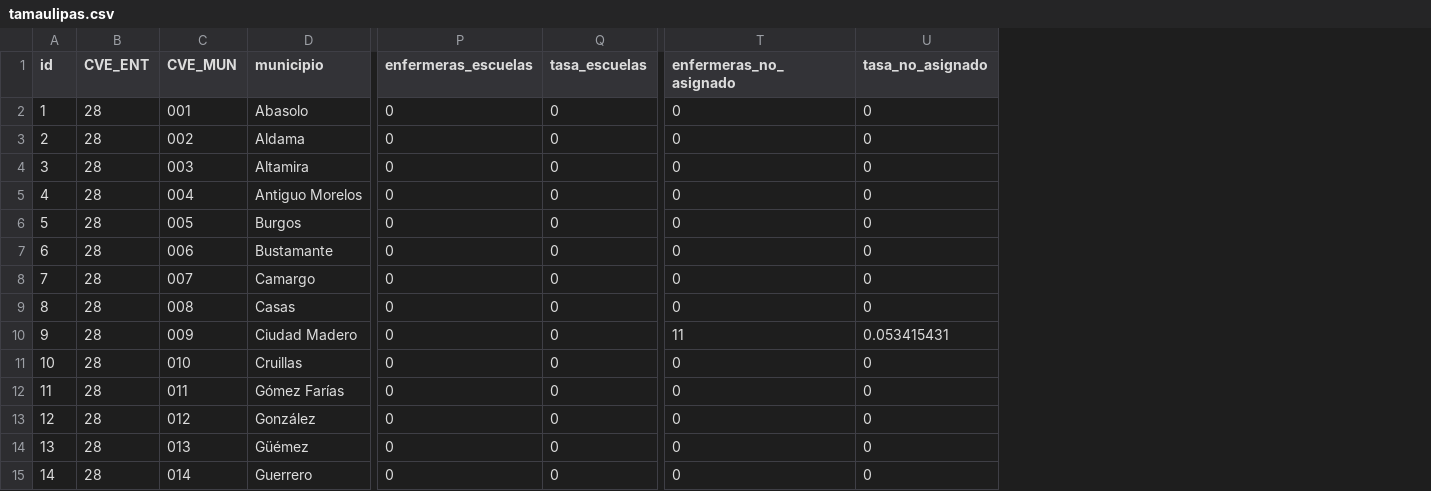
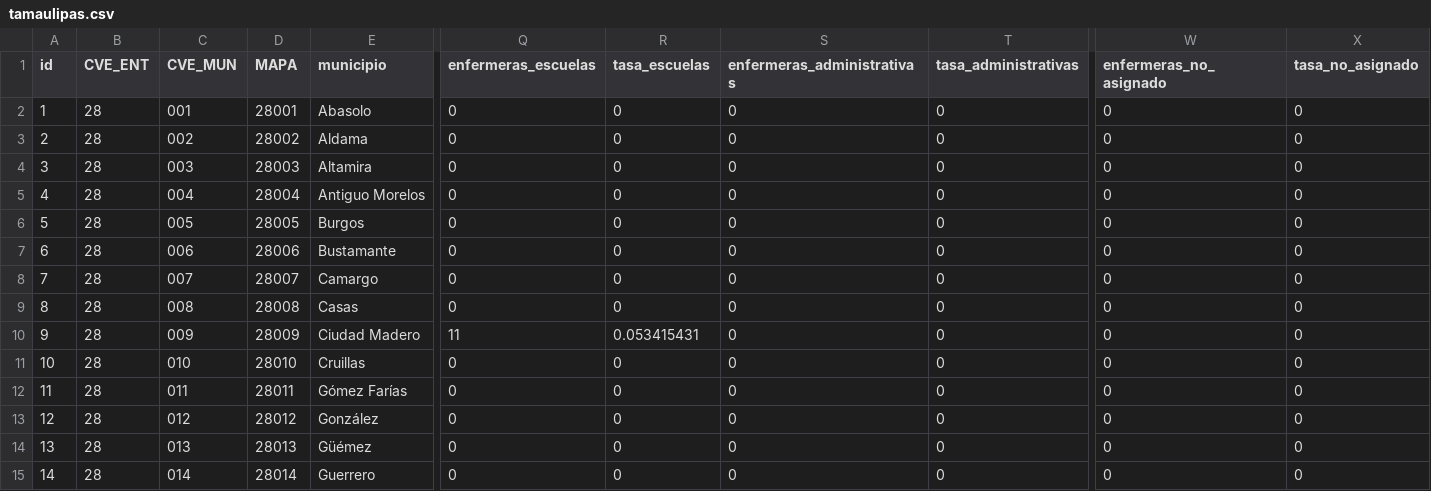
Before and after one commit to enfcarloseligio/D3_js_MX_RHE2025, a CSV file: data/rate/tamaulipas.csv, drawn as a sheet; only a part is shown, gaps mark what is left out; addresses are those after the commit; the diff covers the shown part only; the diff names each change by its address in the sheet, - before the commit and + after, or states it on an @@ line.

```diff
--- a/data/rate/tamaulipas.csv
+++ b/data/rate/tamaulipas.csv
+column D (MAPA), rows 2-15: 28001 | 28002 | 28003 | 28004 | 28005 | 28006 | 28007 | 28008 | 28009 | 28010 | 28011 | 28012 | 28013 | 28014
+column S (enfermeras_administrativas), rows 2-15: all 0
+column T (tasa_administrativas), rows 2-15: all 0
-Q10 (enfermeras_escuelas): 0
+Q10 (enfermeras_escuelas): 11
-R10 (tasa_escuelas): 0
+R10 (tasa_escuelas): 0.053415431
-W10 (enfermeras_no_asignado): 11
+W10 (enfermeras_no_asignado): 0
-X10 (tasa_no_asignado): 0.053415431
+X10 (tasa_no_asignado): 0
```
Also changed, not shown: 58 edited cells elsewhere in this file, data/rate/aguascalientes.csv, 6 other files.
